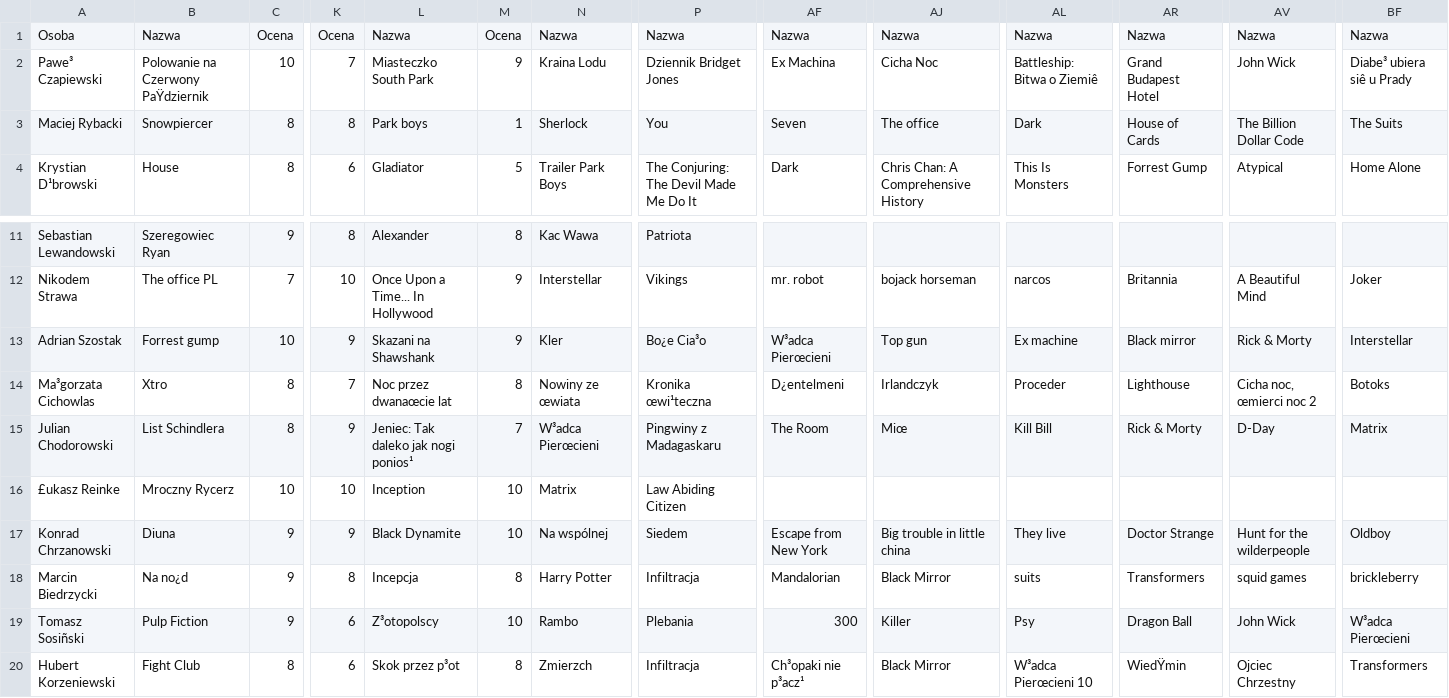
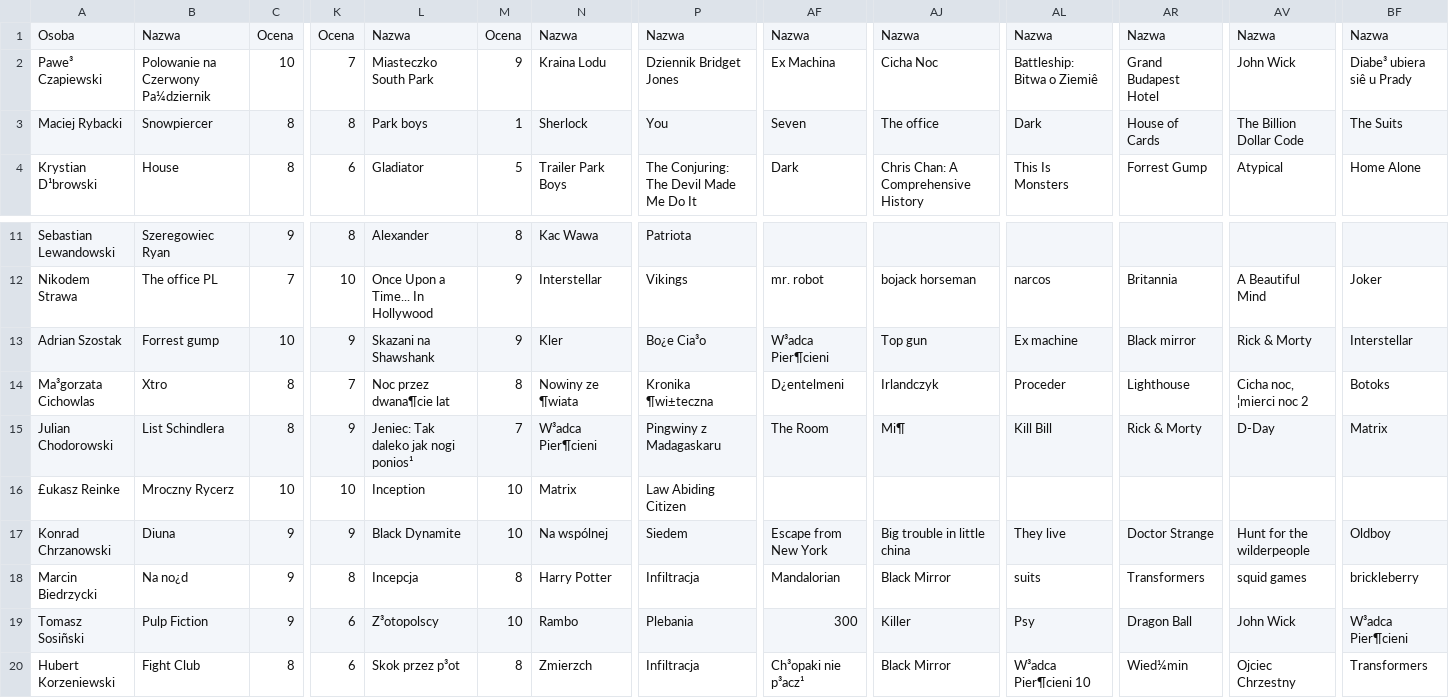
Before and after one commit to VerSus146/Class1NAI, a CSV file: Lab3/filmy.csv, drawn as a sheet; only a part is shown, gaps mark what is left out; the diff names each change by its address in the sheet, - before the commit and + after, or states it on an @@ line.

```diff
--- a/Lab3/filmy.csv
+++ b/Lab3/filmy.csv
-B2: Polowanie na Czerwony PaŸdziernik
+B2: Polowanie na Czerwony Pa¼dziernik
-AF13: W³adca Pierœcieni
+AF13: W³adca Pier¶cieni
-L14: Noc przez dwanaœcie lat
+L14: Noc przez dwana¶cie lat
-N14: Nowiny ze œwiata
+N14: Nowiny ze ¶wiata
-P14: Kronika œwi¹teczna
+P14: Kronika ¶wi±teczna
-AV14: Cicha noc, œmierci noc 2
+AV14: Cicha noc, ¦mierci noc 2
-N15: W³adca Pierœcieni
+N15: W³adca Pier¶cieni
-AJ15: Miœ
+AJ15: Mi¶
-BF19: W³adca Pierœcieni
+BF19: W³adca Pier¶cieni
-AL20: W³adca Pierœcieni 10
+AL20: W³adca Pier¶cieni 10
-AR20: WiedŸmin
+AR20: Wied¼min
```
Also changed, not shown: 1 other file.
